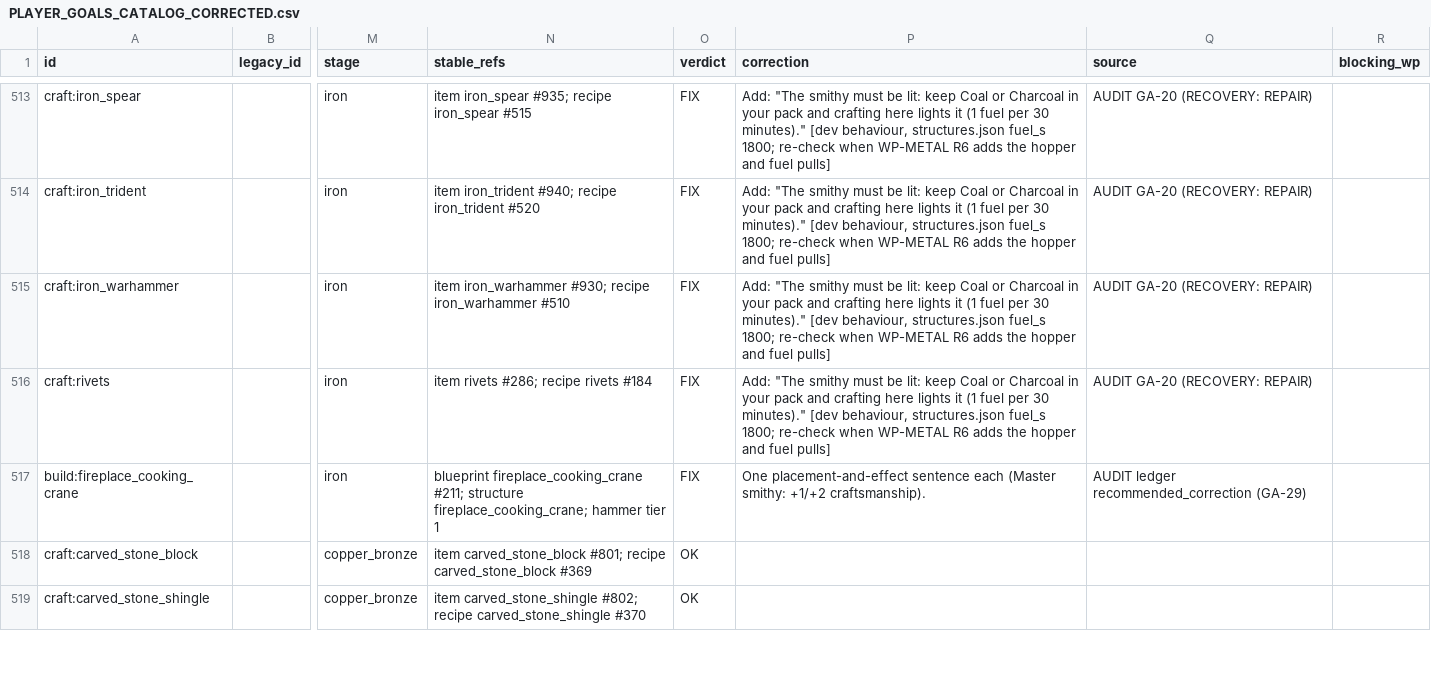
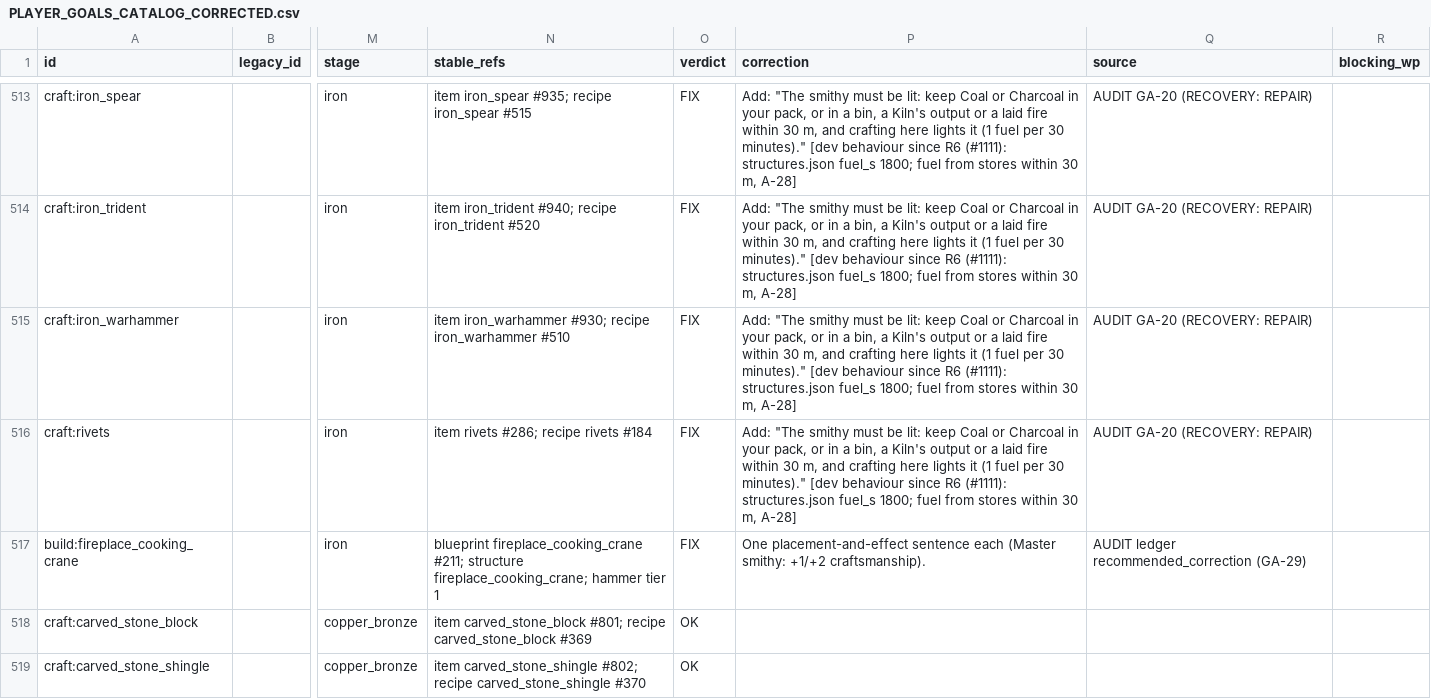
Before and after one commit to DSul3791/DynastyALWL, a CSV file: docs/design/PLAYER_GOALS_CATALOG_CORRECTED.csv, drawn as a sheet; only a part is shown, gaps mark what is left out; the diff covers the shown part only; the diff names each change by its address in the sheet, - before the commit and + after, or states it on an @@ line.

```diff
--- a/docs/design/PLAYER_GOALS_CATALOG_CORRECTED.csv
+++ b/docs/design/PLAYER_GOALS_CATALOG_CORRECTED.csv
-P513:P516 (correction): …in your pack and crafting here lights it (1 fuel per 30 minutes)." [dev behaviour, structures.json fuel_s 1800; re-check when WP-METAL R6 adds the hopper and fuel pulls]
+P513:P516 (correction): …in your pack, or in a bin, a Kiln's output or a laid fire within 30 m, and crafting here lights it (1 fuel per 30 minutes)." [dev behaviour since R6 (#1111): structures.json fuel_s 1800; fuel from stores within 30 m, A-28]
```
Also changed, not shown: 71 edited cells elsewhere in this file, 3 other files.
